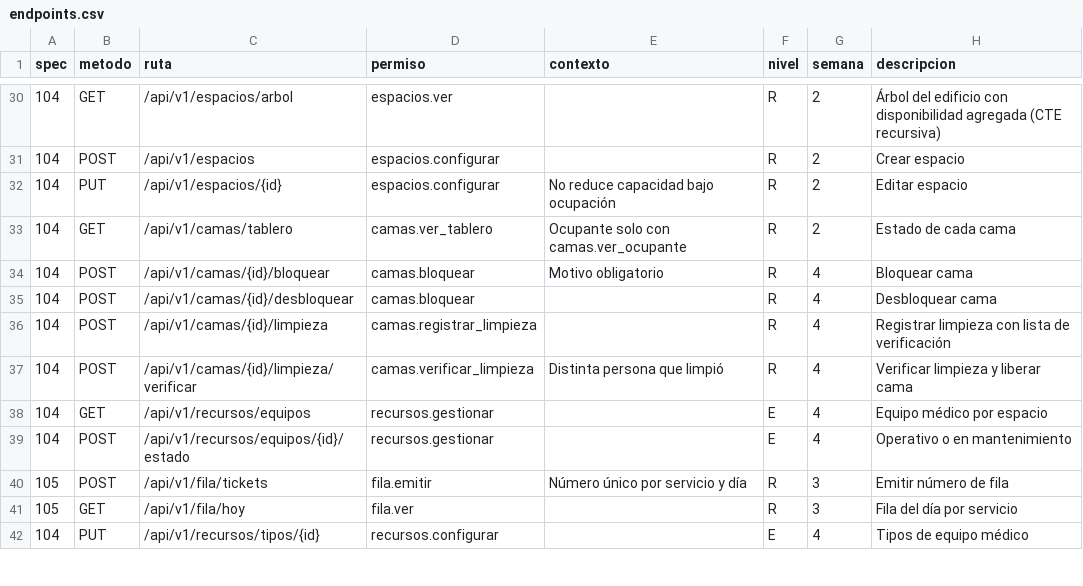
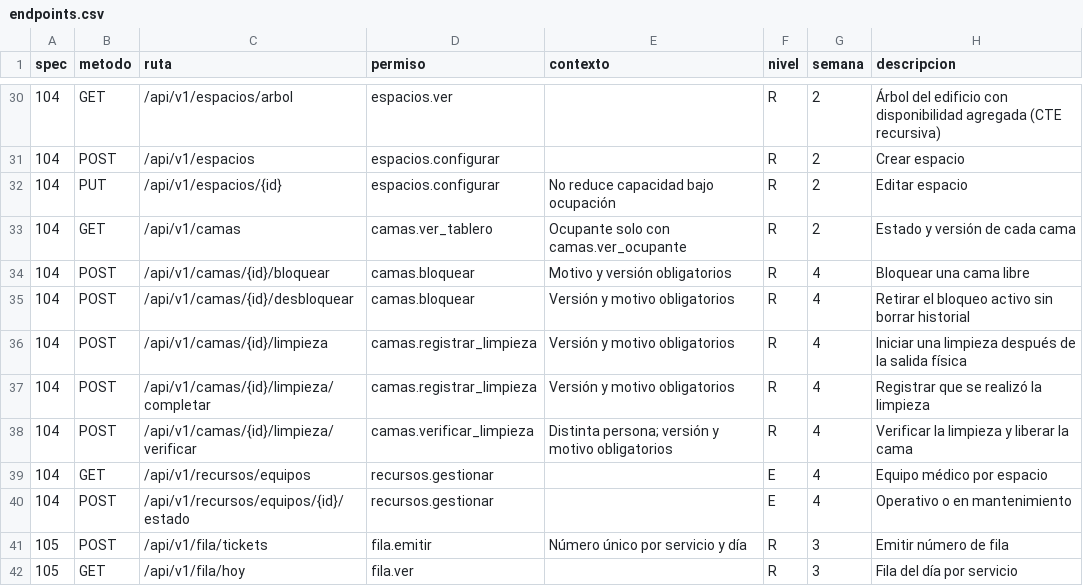
Before and after one commit to jojosenthusiast/Gestion_hospitalaria_universitaria_Climesa, a CSV file: docs/arquitectura/datos/endpoints.csv, drawn as a sheet; only a part is shown, gaps mark what is left out; the shorter side is filled out with more unchanged rows.

```diff
--- a/docs/arquitectura/datos/endpoints.csv
+++ b/docs/arquitectura/datos/endpoints.csv
@@ -32,7 +32,8 @@ spec,metodo,ruta,permiso,contexto,nivel,semana,descripcion
 104,PUT,/api/v1/espacios/{id},espacios.configurar,No reduce capacidad bajo ocupación,R,2,Editar espacio
-104,GET,/api/v1/camas/tablero,camas.ver_tablero,Ocupante solo con camas.ver_ocupante,R,2,Estado de cada cama
-104,POST,/api/v1/camas/{id}/bloquear,camas.bloquear,Motivo obligatorio,R,4,Bloquear cama
-104,POST,/api/v1/camas/{id}/desbloquear,camas.bloquear,,R,4,Desbloquear cama
-104,POST,/api/v1/camas/{id}/limpieza,camas.registrar_limpieza,,R,4,Registrar limpieza con lista de verificación
-104,POST,/api/v1/camas/{id}/limpieza/verificar,camas.verificar_limpieza,Distinta persona que limpió,R,4,Verificar limpieza y liberar cama
+104,GET,/api/v1/camas,camas.ver_tablero,Ocupante solo con camas.ver_ocupante,R,2,Estado y versión de cada cama
+104,POST,/api/v1/camas/{id}/bloquear,camas.bloquear,Motivo y versión obligatorios,R,4,Bloquear una cama libre
+104,POST,/api/v1/camas/{id}/desbloquear,camas.bloquear,Versión y motivo obligatorios,R,4,Retirar el bloqueo activo sin borrar historial
+104,POST,/api/v1/camas/{id}/limpieza,camas.registrar_limpieza,Versión y motivo obligatorios,R,4,Iniciar una limpieza después de la salida física
+104,POST,/api/v1/camas/{id}/limpieza/completar,camas.registrar_limpieza,Versión y motivo obligatorios,R,4,Registrar que se realizó la limpieza
+104,POST,/api/v1/camas/{id}/limpieza/verificar,camas.verificar_limpieza,Distinta persona; versión y motivo obligatorios,R,4,Verificar la limpieza y liberar la cama
 104,GET,/api/v1/recursos/equipos,recursos.gestionar,,E,4,Equipo médico por espacio
```
Also changed, not shown: 6 other files.
